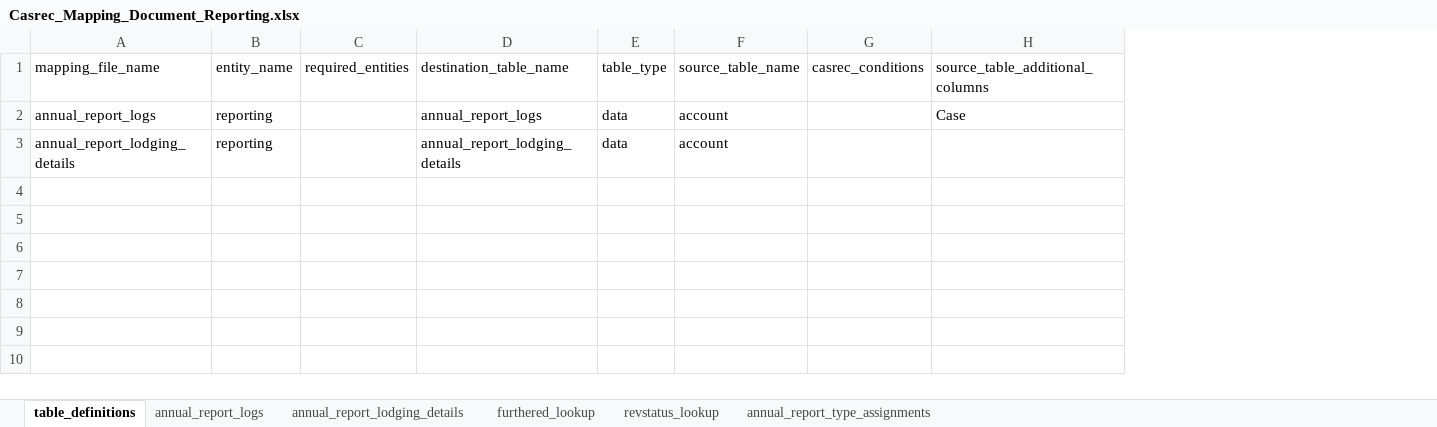
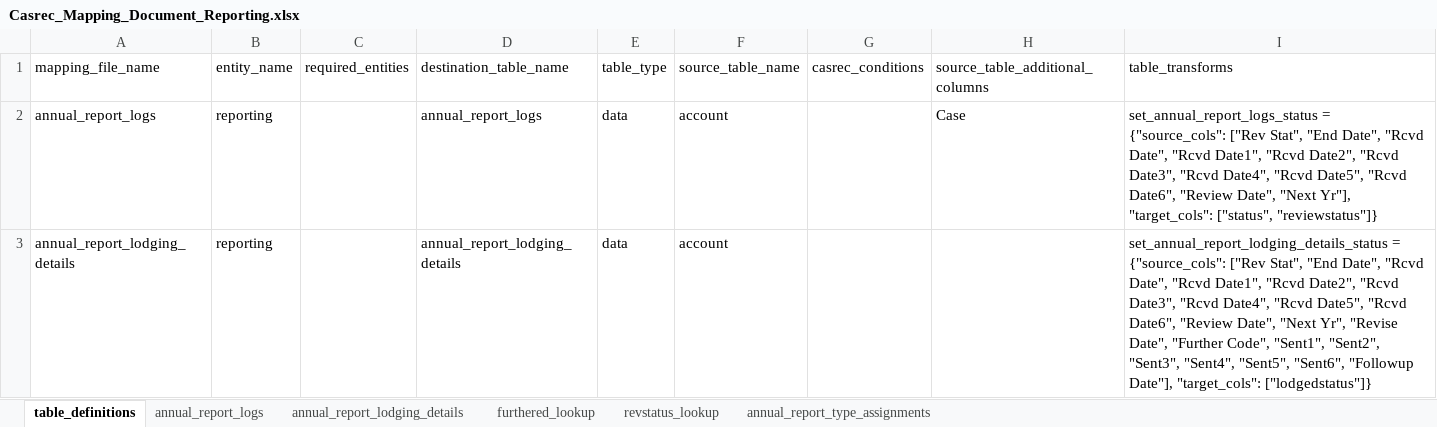
Before and after one commit to ministryofjustice/opg-data-casrec-migration, an Excel workbook: migration_steps/shared/mapping_spreadsheet/Casrec_Mapping_Document_Reporting.xlsx, sheet table_definitions, drawn as a sheet; values as stored, in another font and other column widths than the file's, no borders; the diff names each change by its address in the sheet, - before the commit and + after, or states it on an @@ line.

Commit message:
Add table_transforms for annual_report_logs and annual_report_lodging_details

```diff
--- a/migration_steps/shared/mapping_spreadsheet/Casrec_Mapping_Document_Reporting.xlsx (sheet table_definitions)
+++ b/migration_steps/shared/mapping_spreadsheet/Casrec_Mapping_Document_Reporting.xlsx (sheet table_definitions)
+column I (table_transforms), rows 2-3: set_annual_report_logs_status = {"source_cols": ["Rev Stat", "End Date", "Rcvd Date", "Rcvd Date1", "Rcvd Date2", "Rcvd Date3", "Rcvd Date4", "Rcvd Date5", "Rcvd Date6", "Review Date", "Next Yr"], "target_cols": ["status", "reviewstatus"]} | set_annual_report_lodging_details_status = {"source_cols": ["Rev Stat", "End Date", "Rcvd Date", "Rcvd Date1", "Rcvd Date2", "Rcvd Date3", "Rcvd Date4", "Rcvd Date5", "Rcvd Date6", "Review Date", "Next Yr", "Revise Date", "Further Code", "Sent1", "Sent2", "Sent3", "Sent4", "Sent5", "Sent6", "Followup Date"], "target_cols": ["lodgedstatus"]}
```
Also changed, not shown: 2 other files.
